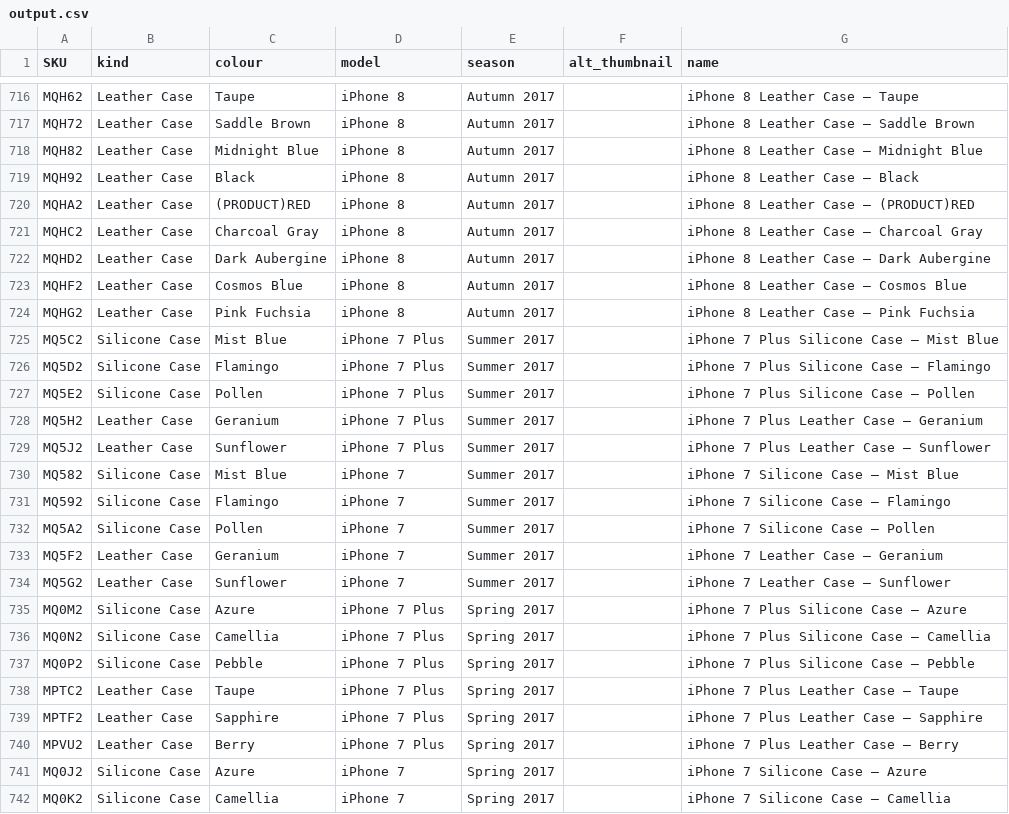
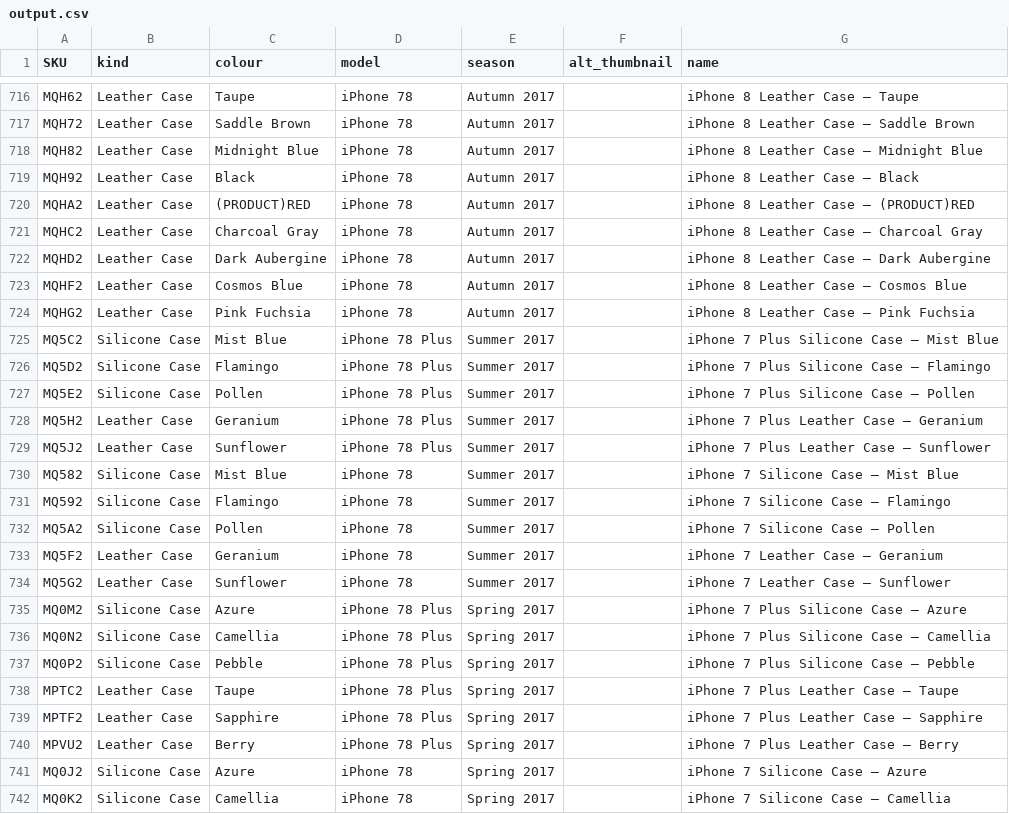
Before and after one commit to JonathanSeriesX/everycase, a CSV file: scripts/output.csv, drawn as a sheet; only a part is shown, gaps mark what is left out; the diff covers the shown part only; the diff names each change by its address in the sheet, - before the commit and + after, or states it on an @@ line.

```diff
--- a/scripts/output.csv
+++ b/scripts/output.csv
-D716:D724 (model): iPhone 8
+D716:D724 (model): iPhone 78
-D725:D729 (model): iPhone 7 Plus
+D725:D729 (model): iPhone 78 Plus
-D730:D734 (model): iPhone 7
+D730:D734 (model): iPhone 78
-D735:D740 (model): iPhone 7 Plus
+D735:D740 (model): iPhone 78 Plus
-D741:D742 (model): iPhone 7
+D741:D742 (model): iPhone 78
```
Also changed, not shown: 86 edited cells elsewhere in this file, 12 other files.
